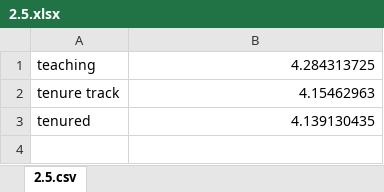
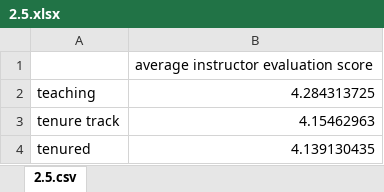
Before and after one commit to nj1a/Analytics, an Excel workbook: evaluations/2.5.xlsx, sheet 2.5.csv, drawn as a sheet; values as stored, in another font and other column widths than the file's, no borders; charts and pictures not drawn; the diff names each change by its address in the sheet, - before the commit and + after, or states it on an @@ line.

```diff
--- a/evaluations/2.5.xlsx (sheet 2.5.csv)
+++ b/evaluations/2.5.xlsx (sheet 2.5.csv)
+row 1:  | average instructor evaluation score
```
Also changed, not shown: charts or pictures, evaluations/2.1.xlsx, evaluations/2.2.xlsx, 1 other file.
